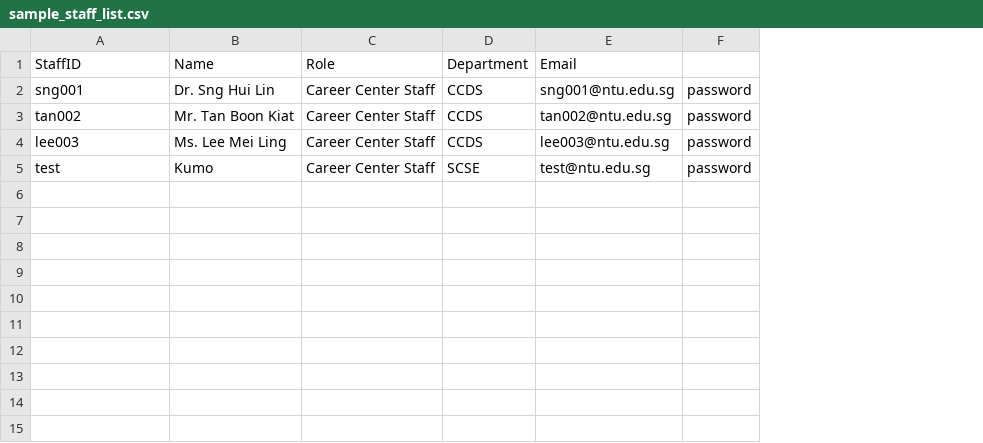
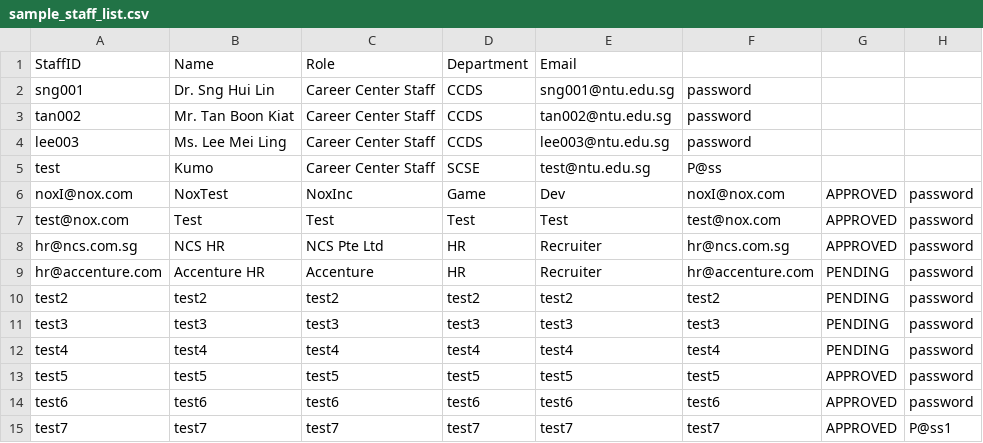
Before and after one commit to LeoTan123/NTU-CT2003-Assignment, a CSV file: InternshipSystem/src/sample_staff_list.csv, drawn as a sheet; addresses are those after the commit; the diff names each change by its address in the sheet, - before the commit and + after, or states it on an @@ line.

Commit message:
new password saved to CSV for student, staff, comrep

```diff
--- a/InternshipSystem/src/sample_staff_list.csv
+++ b/InternshipSystem/src/sample_staff_list.csv
+column F, rows 2-5: password | password | password | P@ss
+column G, empty
-H2:H5: password
+H2:H5: (empty)
+row 6: noxI@nox.com | NoxTest | NoxInc | Game | Dev | noxI@nox.com | APPROVED | password
+row 7: test@nox.com | Test | Test | Test | Test | test@nox.com | APPROVED | password
+row 8: hr@ncs.com.sg | NCS HR | NCS Pte Ltd | HR | Recruiter | hr@ncs.com.sg | APPROVED | password
+row 9: hr@accenture.com | Accenture HR | Accenture | HR | Recruiter | hr@accenture.com | PENDING | password
+row 10: test2 | test2 | test2 | test2 | test2 | test2 | PENDING | password
+row 11: test3 | test3 | test3 | test3 | test3 | test3 | PENDING | password
+row 12: test4 | test4 | test4 | test4 | test4 | test4 | PENDING | password
+row 13: test5 | test5 | test5 | test5 | test5 | test5 | APPROVED | password
+row 14: test6 | test6 | test6 | test6 | test6 | test6 | APPROVED | password
+row 15: test7 | test7 | test7 | test7 | test7 | test7 | APPROVED | P@ss1
```
Also changed, not shown: InternshipSystem/src/sample_company_representative_list.csv, 3 other files.
